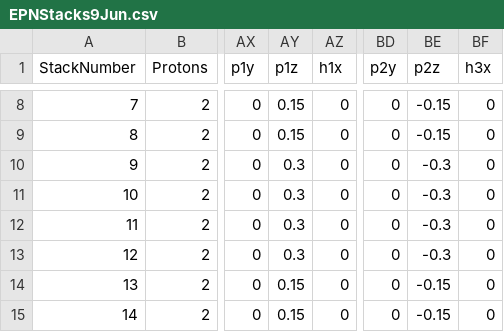
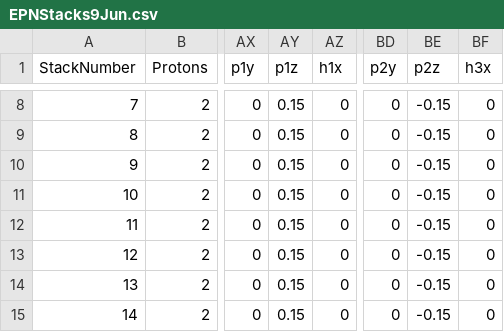
Before and after one commit to LtAirman/ChargeFieldTopics, a CSV file: data/EPNStacks9Jun.csv, drawn as a sheet; only a part is shown, gaps mark what is left out; the diff names each change by its address in the sheet, - before the commit and + after, or states it on an @@ line.

Commit message:
Working on updating the new BT configurations, made a few proton position changes.

```diff
--- a/data/EPNStacks9Jun.csv
+++ b/data/EPNStacks9Jun.csv
-AY10:AY13 (p1z): 0.3
+AY10:AY13 (p1z): 0.15
-BE10:BE13 (p2z): -0.3
+BE10:BE13 (p2z): -0.15
```
